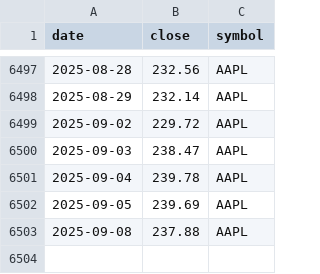
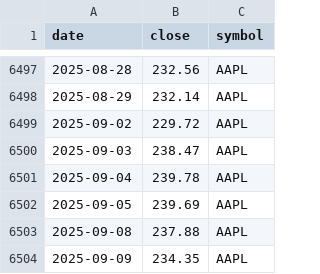
Before and after one commit to suyog12/Final-Group-Project---Dash-App-Team-9, a CSV file: data_cache/AAPL_daily.csv, drawn as a sheet; only a part is shown, gaps mark what is left out; the diff names each change by its address in the sheet, - before the commit and + after, or states it on an @@ line.

Commit message:
Render Chnages Cache

```diff
--- a/data_cache/AAPL_daily.csv
+++ b/data_cache/AAPL_daily.csv
+row 6504: 2025-09-09 | 234.35 | AAPL
```
Also changed, not shown: data_cache/MSFT_daily.csv, 1 other file.
